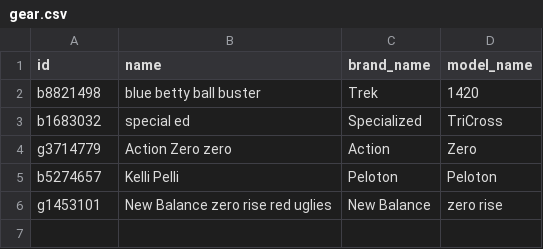
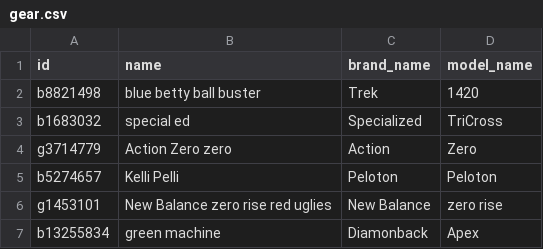
Before and after one commit to FrankSpanksalot/StravaData, a CSV file: gear.csv, drawn as a sheet.

```diff
--- a/gear.csv
+++ b/gear.csv
@@ -6 +6,2 @@ b5274657,Kelli Pelli,Peloton,Peloton
 g1453101,New Balance zero rise red uglies,New Balance,zero rise
+b13255834, green machine,Diamonback,Apex
```
Also changed, not shown: demo1.csv, 3 other files.
